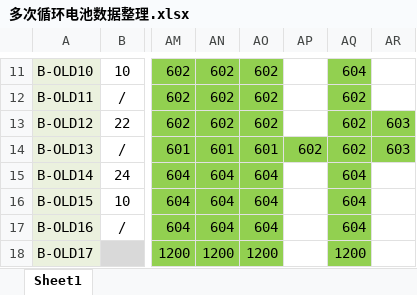
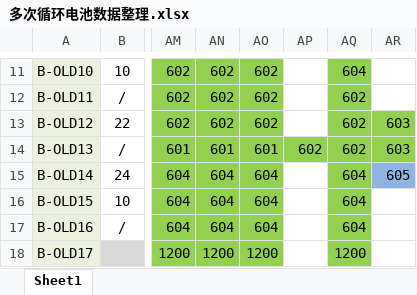
Before and after one commit to DHU-A501/Li-ion-Battery-Data, an Excel workbook: 多次循环电池数据整理.xlsx, sheet Sheet1, drawn as a sheet; only a part is shown, gaps mark what is left out; values as stored, in another font and other column widths than the file's, no borders; the diff names each change by its address in the sheet, - before the commit and + after, or states it on an @@ line.

```diff
--- a/多次循环电池数据整理.xlsx (sheet Sheet1)
+++ b/多次循环电池数据整理.xlsx (sheet Sheet1)
-AR15: (empty)
+AR15: 605
-AR15 fill: none
+AR15 fill: #8EB4E3
```
